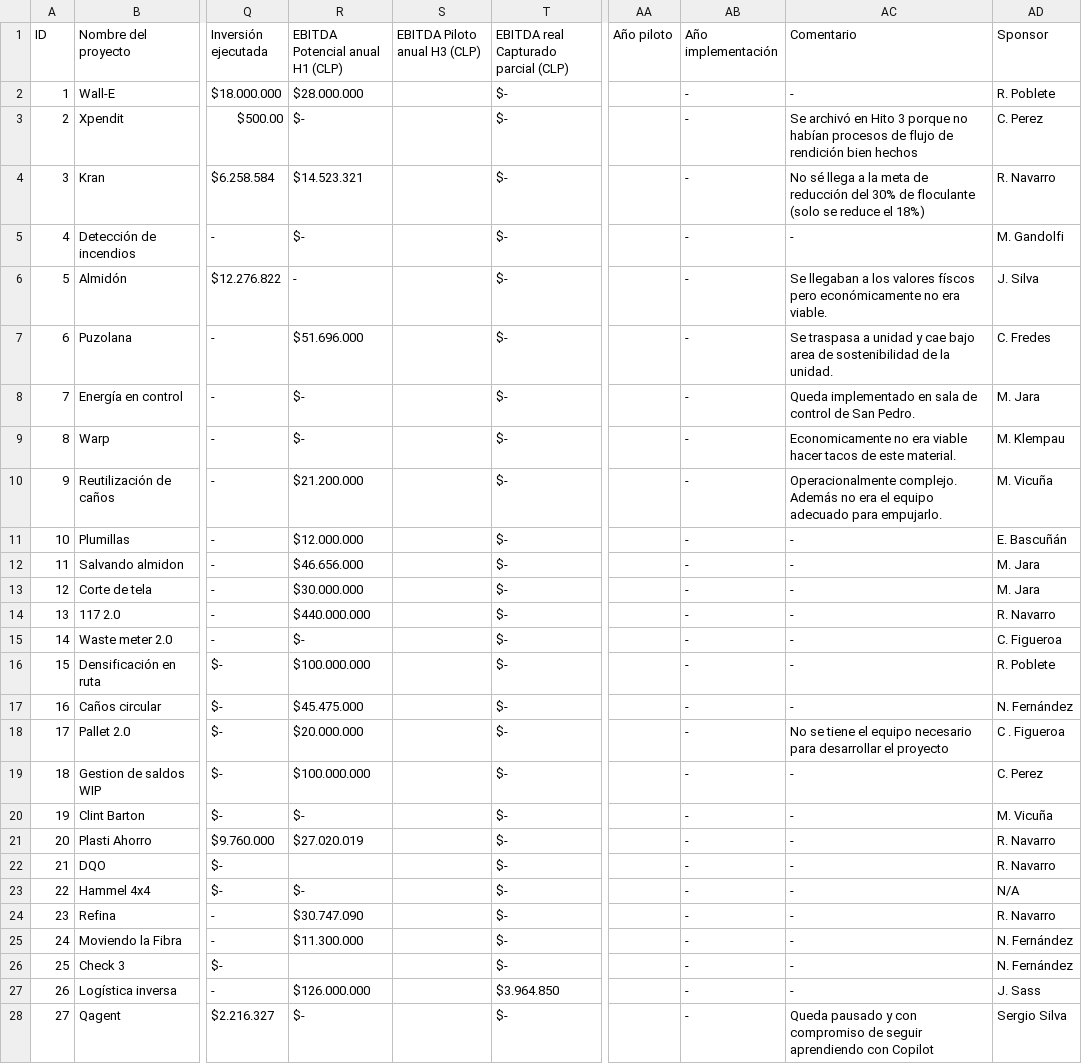
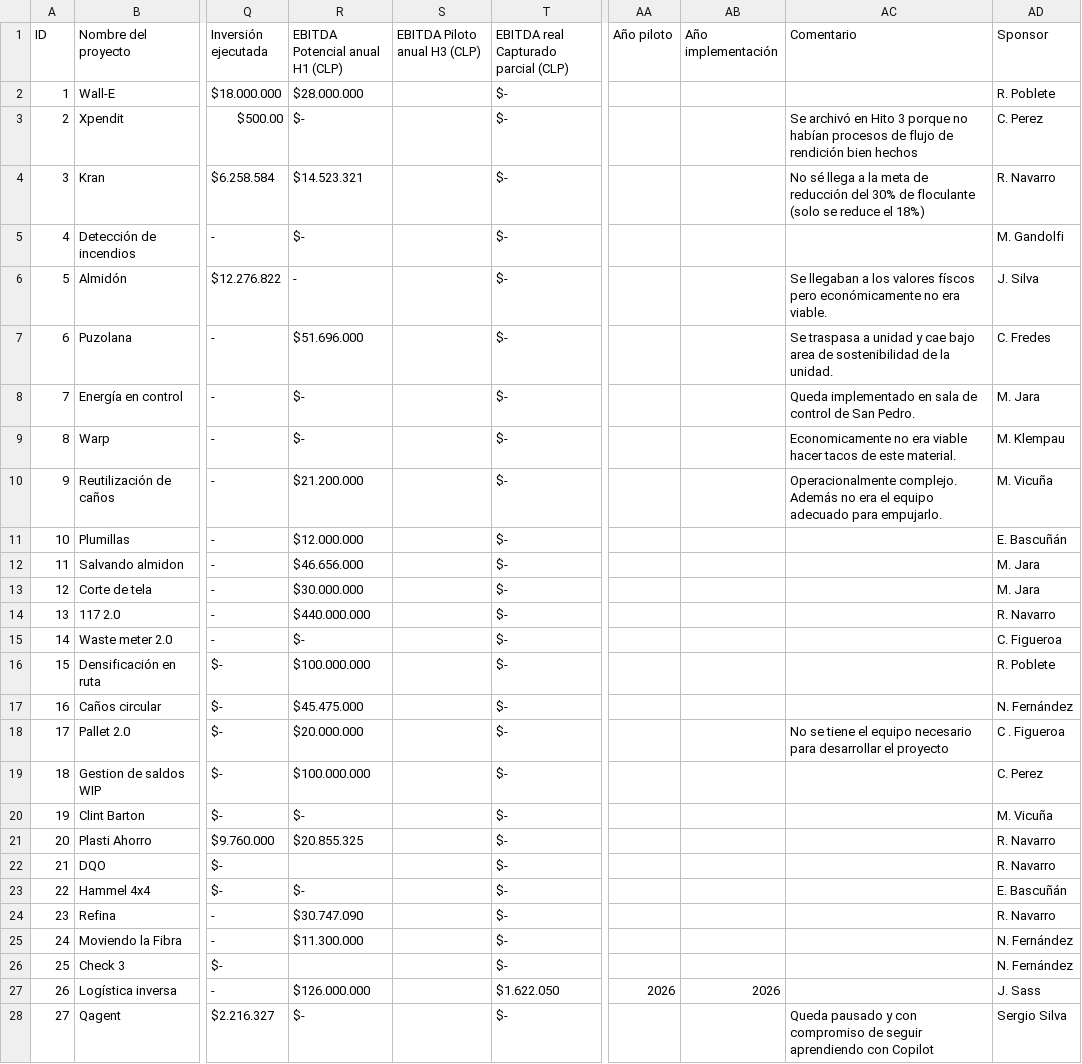
Before and after one commit to mportoles-dev/Innovacion, a CSV file: portafolio-innovacion-2026-06-01.csv, drawn as a sheet; only a part is shown, gaps mark what is left out; the diff covers the shown part only; the diff names each change by its address in the sheet, - before the commit and + after, or states it on an @@ line.

Commit message:
Actualización 13-07-2026

```diff
--- a/portafolio-innovacion-2026-06-01.csv
+++ b/portafolio-innovacion-2026-06-01.csv
-AB2:AB26 (Año implementación): -
+AB2:AB26 (Año implementación): (empty)
-AC2 (Comentario): -
+AC2 (Comentario): (empty)
-AC5 (Comentario): -
+AC5 (Comentario): (empty)
-AC11:AC17 (Comentario): -
+AC11:AC17 (Comentario): (empty)
-AC19:AC27 (Comentario): -
+AC19:AC27 (Comentario): (empty)
-R21 (EBITDA Potencial anual H1 (CLP)): $27.020.019
+R21 (EBITDA Potencial anual H1 (CLP)): $20.855.325
-AD23 (Sponsor): N/A
+AD23 (Sponsor): E. Bascuñán
-T27: $3.964.850
+T27: $1.622.050
-AA27 (Año piloto): (empty)
+AA27 (Año piloto): 2026
-AB27 (Año implementación): -
+AB27 (Año implementación): 2026
-AB28 (Año implementación): -
+AB28 (Año implementación): (empty)
```
Also changed, not shown: 12 edited cells elsewhere in this file.
